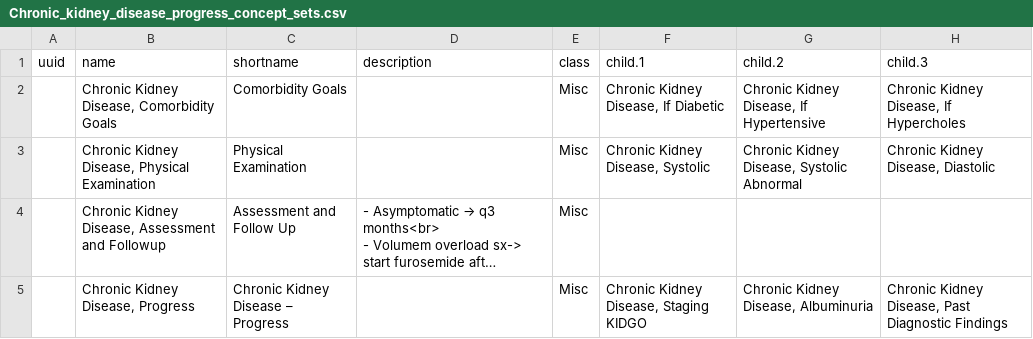
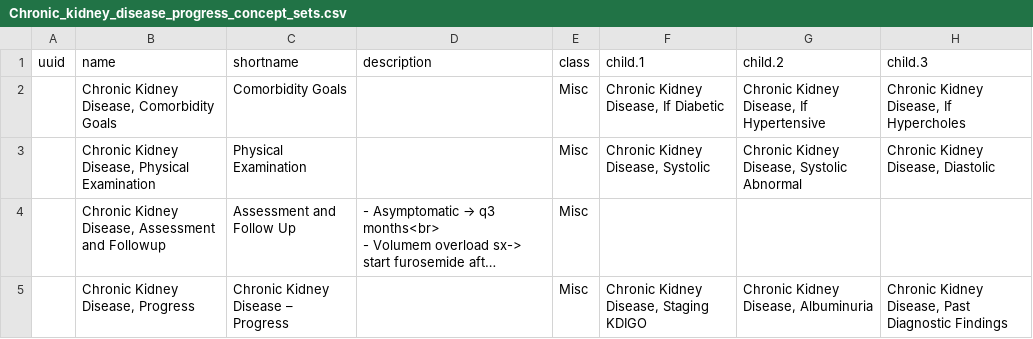
Before and after one commit to Bahmni/default-config, a CSV file: openmrs/templates/Chronic_kidney_disease_progress_concept_sets.csv, drawn as a sheet; only a part is shown; long unchanged cells end in …; the diff names each change by its address in the sheet, - before the commit and + after, or states it on an @@ line.

Commit message:
Changes in Chronic Kidney templates KIDGO to KDIGO

```diff
--- a/openmrs/templates/Chronic_kidney_disease_progress_concept_sets.csv
+++ b/openmrs/templates/Chronic_kidney_disease_progress_concept_sets.csv
-F5 (child.1): Chronic Kidney Disease, Staging KIDGO
+F5 (child.1): Chronic Kidney Disease, Staging KDIGO
```
Also changed, not shown: openmrs/templates/Chronic_kidney_disease_progress_concepts.csv.
